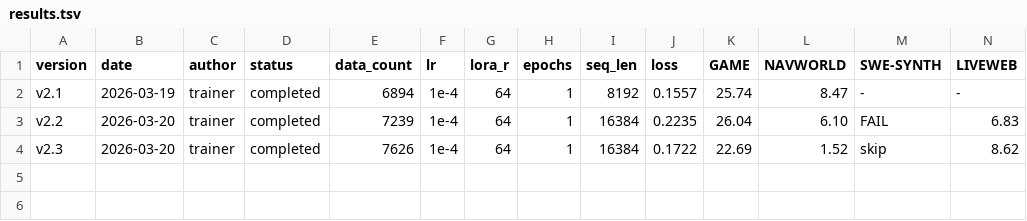
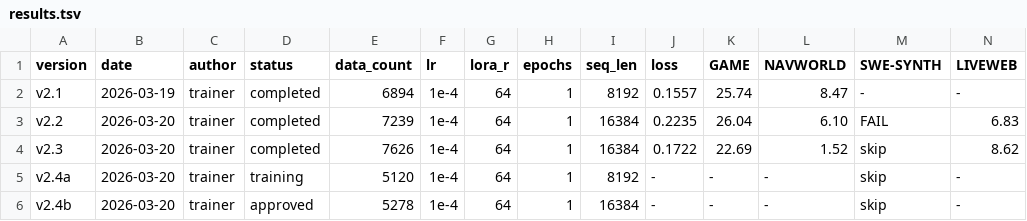
Before and after one commit to wangtong10086/orbit, a TSV file: experiments/results.tsv, drawn as a sheet; only a part is shown; rows hold the shown columns only; the diff names each change by its address in the sheet, - before the commit and + after, or states it on an @@ line.

Commit message:
strategy: v2.4 A/B snapshot — v2.4a training M2, v2.4b approved M1, results.tsv updated

```diff
--- a/experiments/results.tsv
+++ b/experiments/results.tsv
+row 5: v2.4a | 2026-03-20 | trainer | training | 5120 | 1e-4 | 64 | 1 | 8192 | - | - | - | skip | -
+row 6: v2.4b | 2026-03-20 | trainer | approved | 5278 | 1e-4 | 64 | 1 | 16384 | - | - | - | skip | -
```
Also changed, not shown: 2 other files.
